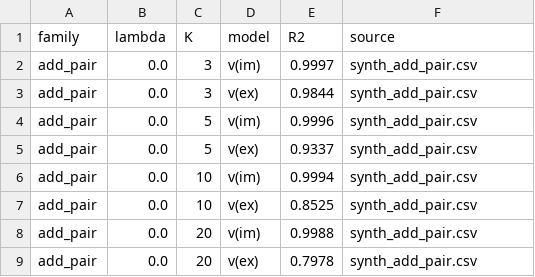
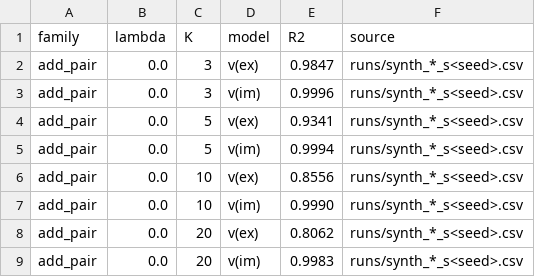
Before and after one commit to yangxiaoyzhzyh/implicit-interaction, a CSV file: 04_synthetic/summary.csv, drawn as a sheet.

Commit message:
04_synthetic: rebuild the aggregate from the three seed runs; fix the additive per_seed column

```diff
--- a/04_synthetic/summary.csv
+++ b/04_synthetic/summary.csv
@@ -1,9 +1,9 @@
 family,lambda,K,model,R2,source
-add_pair,0.0,3,v(im),0.9997,synth_add_pair.csv
-add_pair,0.0,3,v(ex),0.9844,synth_add_pair.csv
-add_pair,0.0,5,v(im),0.9996,synth_add_pair.csv
-add_pair,0.0,5,v(ex),0.9337,synth_add_pair.csv
-add_pair,0.0,10,v(im),0.9994,synth_add_pair.csv
-add_pair,0.0,10,v(ex),0.8525,synth_add_pair.csv
-add_pair,0.0,20,v(im),0.9988,synth_add_pair.csv
-add_pair,0.0,20,v(ex),0.7978,synth_add_pair.csv
+add_pair,0.0,3,v(ex),0.9847,runs/synth_*_s<seed>.csv
+add_pair,0.0,3,v(im),0.9996,runs/synth_*_s<seed>.csv
+add_pair,0.0,5,v(ex),0.9341,runs/synth_*_s<seed>.csv
+add_pair,0.0,5,v(im),0.9994,runs/synth_*_s<seed>.csv
+add_pair,0.0,10,v(ex),0.8556,runs/synth_*_s<seed>.csv
+add_pair,0.0,10,v(im),0.9990,runs/synth_*_s<seed>.csv
+add_pair,0.0,20,v(ex),0.8062,runs/synth_*_s<seed>.csv
+add_pair,0.0,20,v(im),0.9983,runs/synth_*_s<seed>.csv
```
Also changed, not shown: 01_composition/summary.csv, 3 other files.
